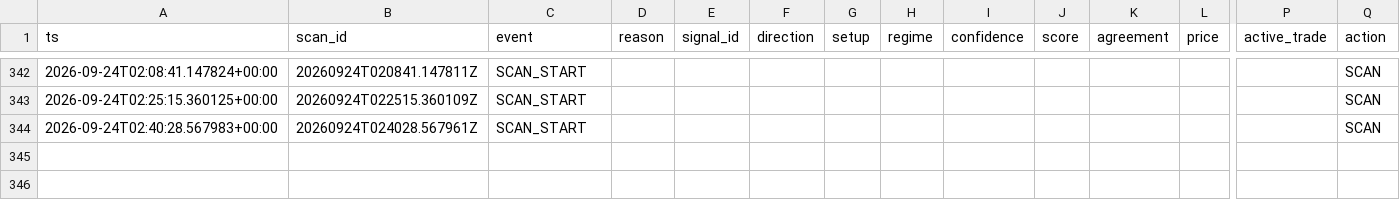
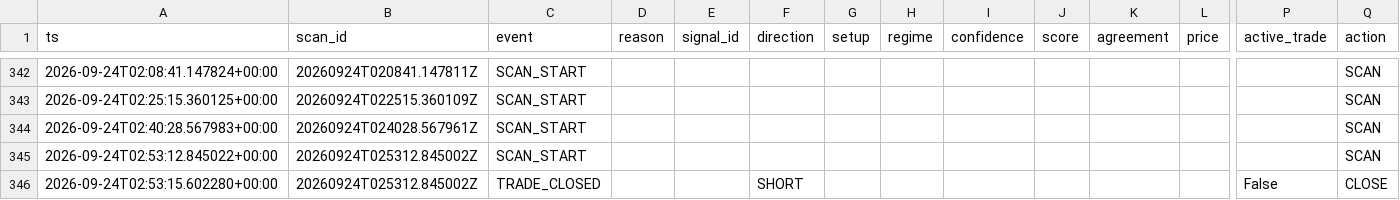
Before and after one commit to shaankhan9999999-sudo/smc-crypto-bot, a CSV file: logs/csv/btc_v8_scans.csv, drawn as a sheet; only a part is shown, gaps mark what is left out; rows hold the shown columns only; the diff names each change by its address in the sheet, - before the commit and + after, or states it on an @@ line.

```diff
--- a/logs/csv/btc_v8_scans.csv
+++ b/logs/csv/btc_v8_scans.csv
+row 345: 2026-09-24T02:53:12.845022+00:00 | 20260924T025312.845002Z | SCAN_START |  |  |  |  |  |  |  |  |  |  | SCAN
+row 346: 2026-09-24T02:53:15.602280+00:00 | 20260924T025312.845002Z | TRADE_CLOSED |  |  | SHORT |  |  |  |  |  |  | False | CLOSE
```
Also changed, not shown: logs/csv/btc_v8_adaptive_opportunity_intelligence.csv, logs/csv/btc_v8_shadow_orderbook.csv, 6 other files.
